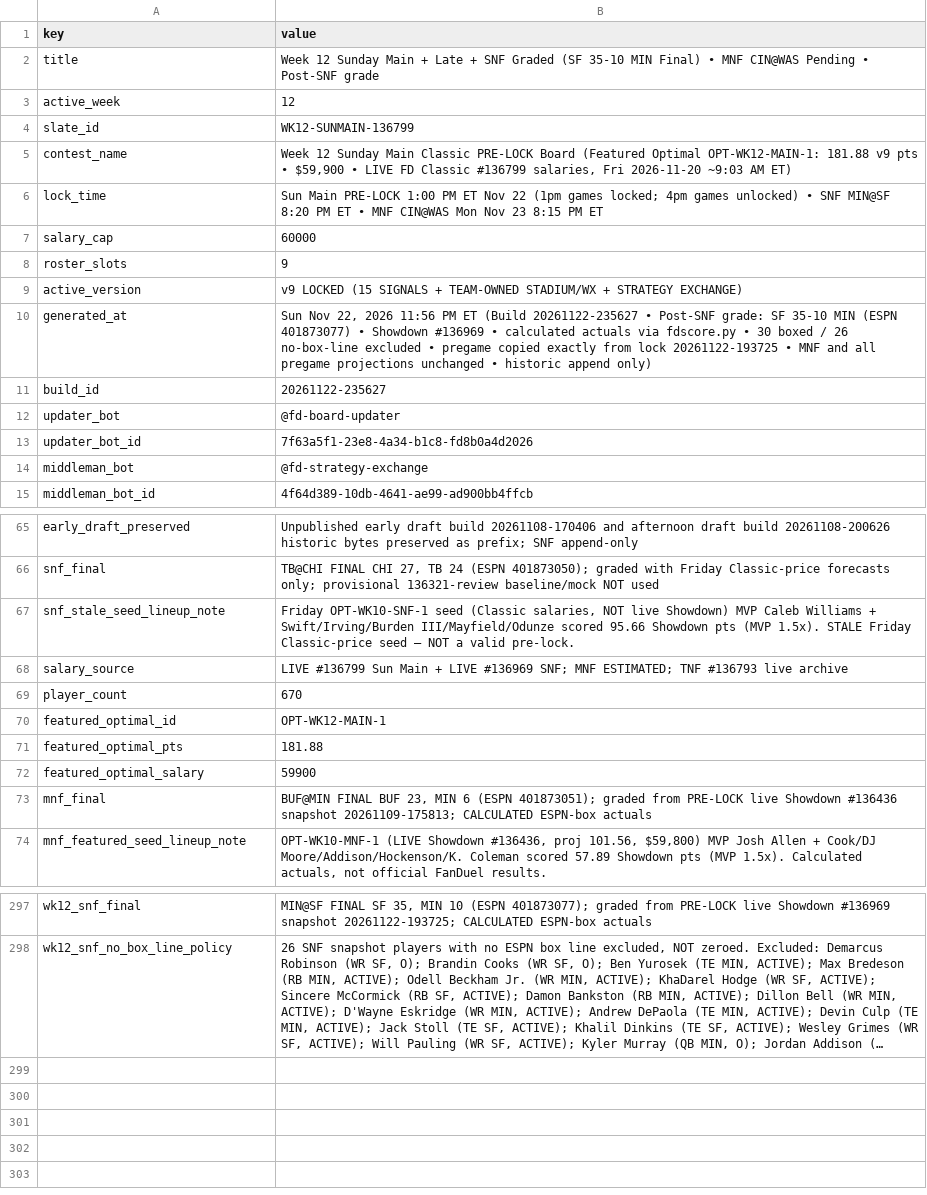
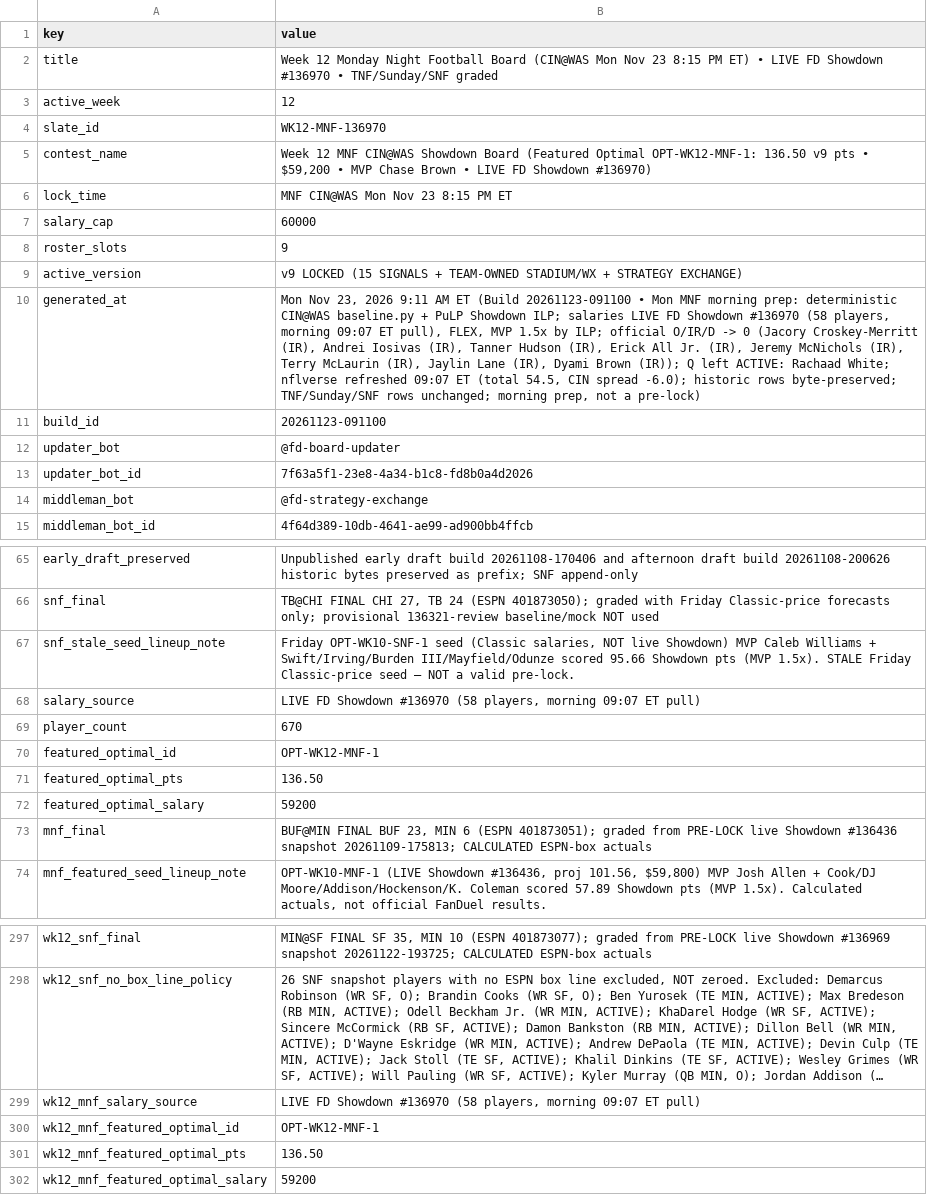
Before and after one commit to wtsarnow/fd-player-board, a CSV file: data/meta.csv, drawn as a sheet; only a part is shown, gaps mark what is left out; long unchanged cells end in …; the diff covers the shown part only; the diff names each change by its address in the sheet, - before the commit and + after, or states it on an @@ line.

```diff
--- a/data/meta.csv
+++ b/data/meta.csv
-B2 (value): Week 12 Sunday Main + Late + SNF Graded (SF 35-10 MIN Final) • MNF CIN@WAS Pending • Post-SNF grade
+B2 (value): Week 12 Monday Night Football Board (CIN@WAS Mon Nov 23 8:15 PM ET) • LIVE FD Showdown #136970 • TNF/Sunday/SNF graded
-B4 (value): WK12-SUNMAIN-136799
+B4 (value): WK12-MNF-136970
-B5 (value): Week 12 Sunday Main Classic PRE-LOCK Board (Featured Optimal OPT-WK12-MAIN-1: 181.88 v9 pts • $59,900 • LIVE FD Classic #136799 salaries, Fri 2026-11-20 ~9:03 AM ET)
+B5 (value): Week 12 MNF CIN@WAS Showdown Board (Featured Optimal OPT-WK12-MNF-1: 136.50 v9 pts • $59,200 • MVP Chase Brown • LIVE FD Showdown #136970)
-B6 (value): Sun Main PRE-LOCK 1:00 PM ET Nov 22 (1pm games locked; 4pm games unlocked) • SNF MIN@SF 8:20 PM ET • MNF CIN@WAS…
+B6 (value): MNF CIN@WAS…
-B10 (value): Sun Nov 22, 2026 11:56 PM ET (Build 20261122-235627 • Post-SNF grade: SF 35-10 MIN (ESPN 401873077) • Showdown #136969 • calculated actuals via fdscore.py • 30 boxed / 26 no-box-line excluded • pregame copied exactly from lock 20261122-193725 • MNF and all pregame projections unchanged • historic append only)
+B10 (value): Mon Nov 23, 2026 9:11 AM ET (Build 20261123-091100 • Mon MNF morning prep: deterministic CIN@WAS baseline.py + PuLP Showdown ILP; salaries LIVE FD Showdown #136970 (58 players, morning 09:07 ET pull), FLEX, MVP 1.5x by ILP; official O/IR/D -> 0 (Jacory Croskey-Merritt (IR), Andrei Iosivas (IR), Tanner Hudson (IR), Erick All Jr. (IR), Jeremy McNichols (IR), Terry McLaurin (IR), Jaylin Lane (IR), Dyami Brown (IR)); Q left ACTIVE: Rachaad White; nflverse refreshed 09:07 ET (total 54.5, CIN spread -6.0); historic rows byte-preserved; TNF/Sunday/SNF rows unchanged; morning prep, not a pre-lock)
-B11 (value): 20261122-235627
+B11 (value): 20261123-091100
-B68 (value): LIVE #136799 Sun Main + LIVE #136969 SNF; MNF ESTIMATED; TNF #136793 live archive
+B68 (value): LIVE FD Showdown #136970 (58 players, morning 09:07 ET pull)
-B70 (value): OPT-WK12-MAIN-1
+B70 (value): OPT-WK12-MNF-1
-B71 (value): 181.88
+B71 (value): 136.50
-B72 (value): 59900
+B72 (value): 59200
+row 299: wk12_mnf_salary_source | LIVE FD Showdown #136970 (58 players, morning 09:07 ET pull)
+row 300: wk12_mnf_featured_optimal_id | OPT-WK12-MNF-1
+row 301: wk12_mnf_featured_optimal_pts | 136.50
+row 302: wk12_mnf_featured_optimal_salary | 59200
```
Also changed, not shown: 2 edited cells elsewhere in this file, data/current_players.csv, data/lineups.csv, 1 other file.
